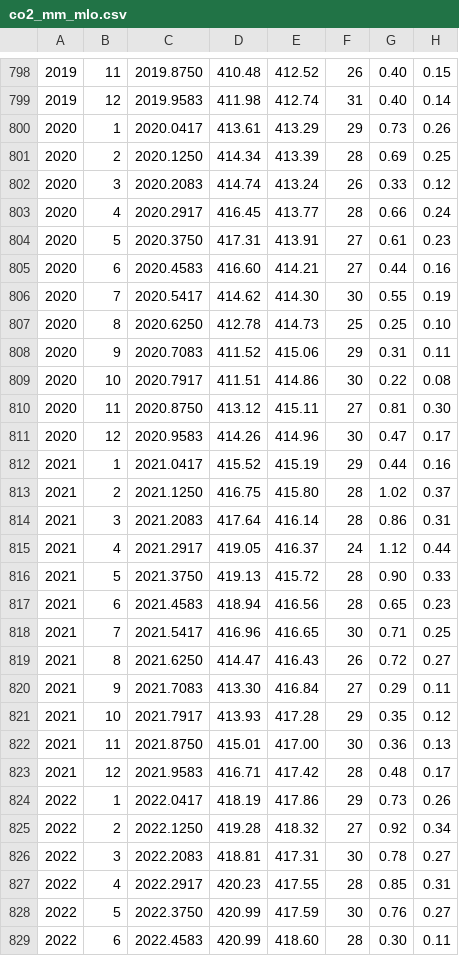
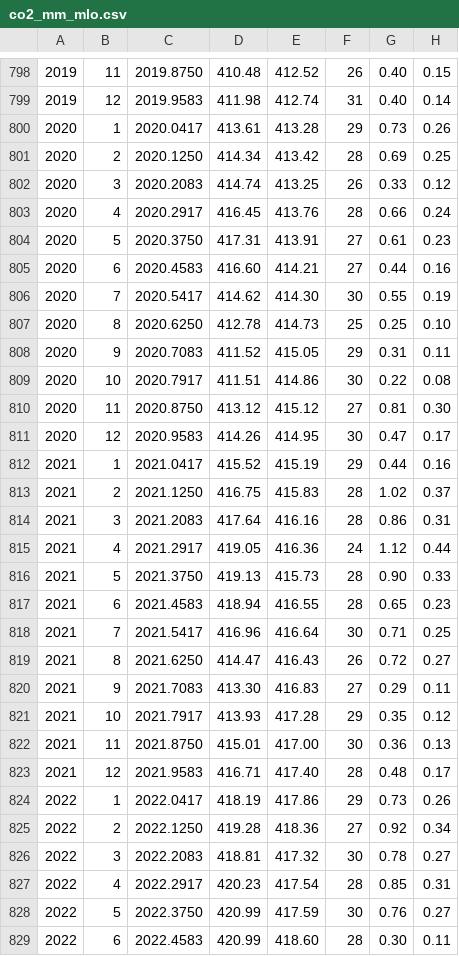
Before and after one commit to geco-bern/agds, a CSV file: data/co2_mm_mlo.csv, drawn as a sheet; only a part is shown, gaps mark what is left out; the diff covers the shown part only; the diff names each change by its address in the sheet, - before the commit and + after, or states it on an @@ line.

```diff
--- a/data/co2_mm_mlo.csv
+++ b/data/co2_mm_mlo.csv
-E800: 413.29
+E800: 413.28
-E801: 413.39
+E801: 413.42
-E802: 413.24
+E802: 413.25
-E803: 413.77
+E803: 413.76
-E808: 415.06
+E808: 415.05
-E810: 415.11
+E810: 415.12
-E811: 414.96
+E811: 414.95
-E813: 415.80
+E813: 415.83
-E814: 416.14
+E814: 416.16
-E815: 416.37
+E815: 416.36
-E816: 415.72
+E816: 415.73
-E817: 416.56
+E817: 416.55
-E818: 416.65
+E818: 416.64
-E820: 416.84
+E820: 416.83
-E823: 417.42
+E823: 417.40
-E825: 418.32
+E825: 418.36
-E826: 417.31
+E826: 417.32
-E827: 417.55
+E827: 417.54
```
Also changed, not shown: 1 added row and 8 edited cells elsewhere in this file, 3 other files.
